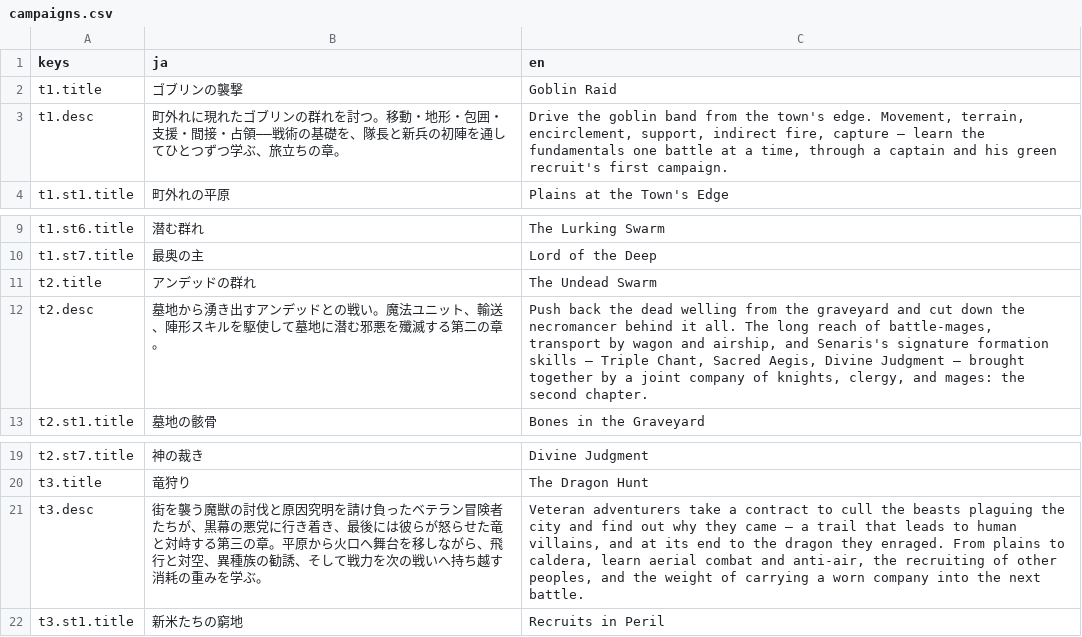
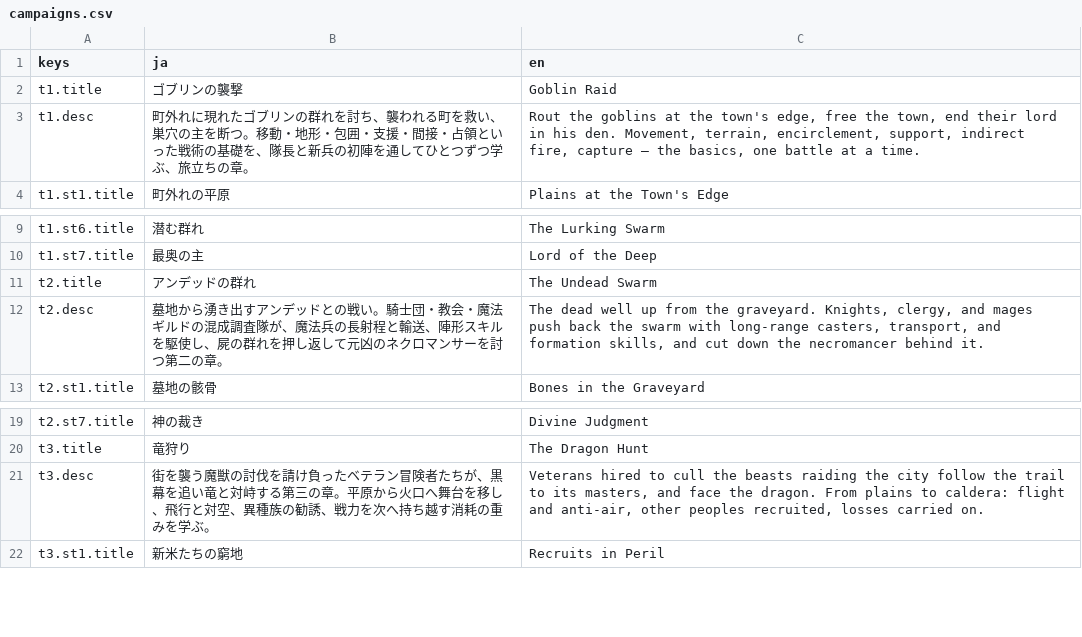
Before and after one commit to sway11466/senaris, a CSV file: data/i18n/campaigns.csv, drawn as a sheet; only a part is shown, gaps mark what is left out.

```diff
--- a/data/i18n/campaigns.csv
+++ b/data/i18n/campaigns.csv
@@ -2,3 +2,3 @@ keys,ja,en
 t1.title,ゴブリンの襲撃,Goblin Raid
-t1.desc,町外れに現れたゴブリンの群れを討つ。移動・地形・包囲・支援・間接・占領——戦術の基礎を、隊長と新兵の初陣を通してひとつずつ学ぶ、旅立ちの章。,"Drive the goblin band from the town's edge. Movement, terrain, encirclement, support, indirect fire, capture — learn the fundamentals one battle at a time, through a captain and his green recruit's first campaign."
+t1.desc,町外れに現れたゴブリンの群れを討ち、襲われる町を救い、巣穴の主を断つ。移動・地形・包囲・支援・間接・占領といった戦術の基礎を、隊長と新兵の初陣を通してひとつずつ学ぶ、旅立ちの章。,"Rout the goblins at the town's edge, free the town, end their lord in his den. Movement, terrain, encirclement, support, indirect fire, capture — the basics, one battle at a time."
 t1.st1.title,町外れの平原,Plains at the Town's Edge
@@ -11,3 +11,3 @@ t1.st7.title,最奥の主,Lord of the Deep
 t2.title,アンデッドの群れ,The Undead Swarm
-t2.desc,墓地から湧き出すアンデッドとの戦い。魔法ユニット、輸送、陣形スキルを駆使して墓地に潜む邪悪を殲滅する第二の章。,"Push back the dead welling from the graveyard and cut down the necromancer behind it all. The long reach of battle-mages, transport by wagon and airship, and Senaris's signature formation skills — Triple Chant, Sacred Aegis, Divine Judgment — brought together by a joint company of knights, clergy, and mages: the second chapter."
+t2.desc,墓地から湧き出すアンデッドとの戦い。騎士団・教会・魔法ギルドの混成調査隊が、魔法兵の長射程と輸送、陣形スキルを駆使し、屍の群れを押し返して元凶のネクロマンサーを討つ第二の章。,"The dead well up from the graveyard. Knights, clergy, and mages push back the swarm with long-range casters, transport, and formation skills, and cut down the necromancer behind it."
 t2.st1.title,墓地の骸骨,Bones in the Graveyard
@@ -20,3 +20,3 @@ t2.st7.title,神の裁き,Divine Judgment
 t3.title,竜狩り,The Dragon Hunt
-t3.desc,街を襲う魔獣の討伐と原因究明を請け負ったベテラン冒険者たちが、黒幕の悪党に行き着き、最後には彼らが怒らせた竜と対峙する第三の章。平原から火口へ舞台を移しながら、飛行と対空、異種族の勧誘、そして戦力を次の戦いへ持ち越す消耗の重みを学ぶ。,"Veteran adventurers take a contract to cull the beasts plaguing the city and find out why they came — a trail that leads to human villains, and at its end to the dragon they enraged. From plains to caldera, learn aerial combat and anti-air, the recruiting of other peoples, and the weight of carrying a worn company into the next battle."
+t3.desc,街を襲う魔獣の討伐を請け負ったベテラン冒険者たちが、黒幕を追い竜と対峙する第三の章。平原から火口へ舞台を移し、飛行と対空、異種族の勧誘、戦力を次へ持ち越す消耗の重みを学ぶ。,"Veterans hired to cull the beasts raiding the city follow the trail to its masters, and face the dragon. From plains to caldera: flight and anti-air, other peoples recruited, losses carried on."
 t3.st1.title,新米たちの窮地,Recruits in Peril
```
Also changed, not shown: 3 other files.
